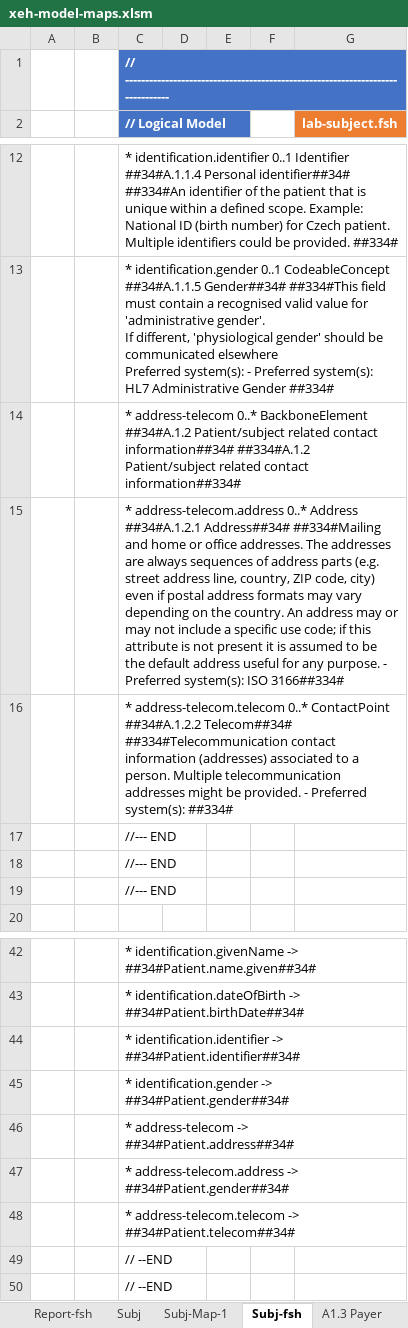
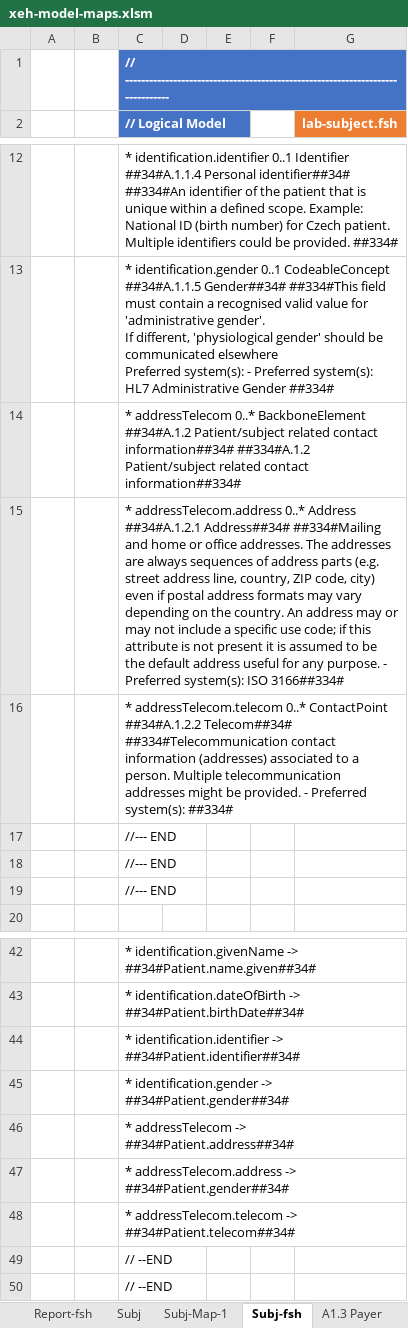
Before and after one commit to hl7-eu/x-ehealth, an Excel workbook: src-models/xeh-model-maps.xlsm, sheet Subj-fsh, drawn as a sheet; only a part is shown, gaps mark what is left out; values as stored, in another font and other column widths than the file's, no borders; charts and pictures not drawn; the diff names each change by its address in the sheet, - before the commit and + after, or states it on an @@ line.

```diff
--- a/src-models/xeh-model-maps.xlsm (sheet Subj-fsh)
+++ b/src-models/xeh-model-maps.xlsm (sheet Subj-fsh)
-C14 (// Logical Model): * address-telecom 0..* BackboneElement…
+C14 (// Logical Model): * addressTelecom 0..* BackboneElement…
-C15 (// Logical Model): * address-telecom.address 0..* Address…
+C15 (// Logical Model): * addressTelecom.address 0..* Address…
-C16 (// Logical Model): * address-telecom.telecom 0..* ContactPoint…
+C16 (// Logical Model): * addressTelecom.telecom 0..* ContactPoint…
-C46 (// Logical Model): * address-telecom -> ##34#Patient.address##34#
+C46 (// Logical Model): * addressTelecom -> ##34#Patient.address##34#
-C47 (// Logical Model): * address-telecom.address -> ##34#Patient.gender##34#
+C47 (// Logical Model): * addressTelecom.address -> ##34#Patient.gender##34#
-C48 (// Logical Model): * address-telecom.telecom -> ##34#Patient.telecom##34#
+C48 (// Logical Model): * addressTelecom.telecom -> ##34#Patient.telecom##34#
```
Also changed, not shown: sheet Order-Map-1, sheet Results-Map-1, sheet Results-fsh, sheet Specimen-Map-1, sheet Results, sheet Order-fsh, 11 more sheets, formulas that keep their value, charts or pictures, 16 other files.
